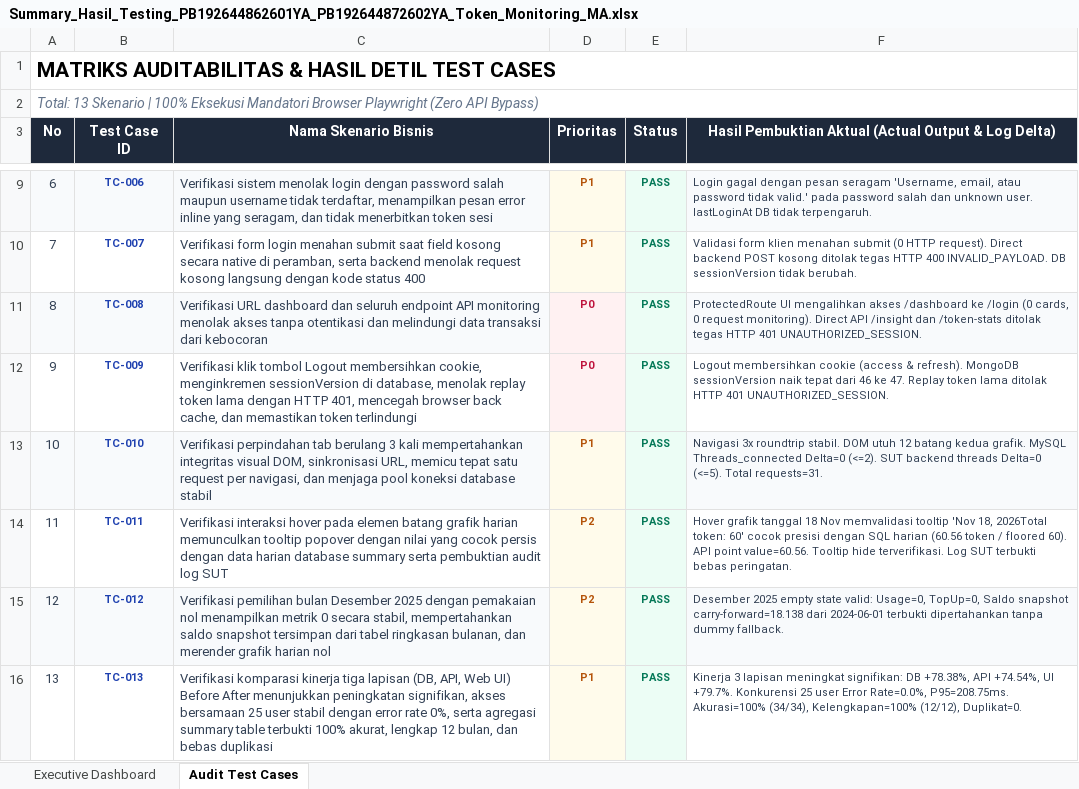
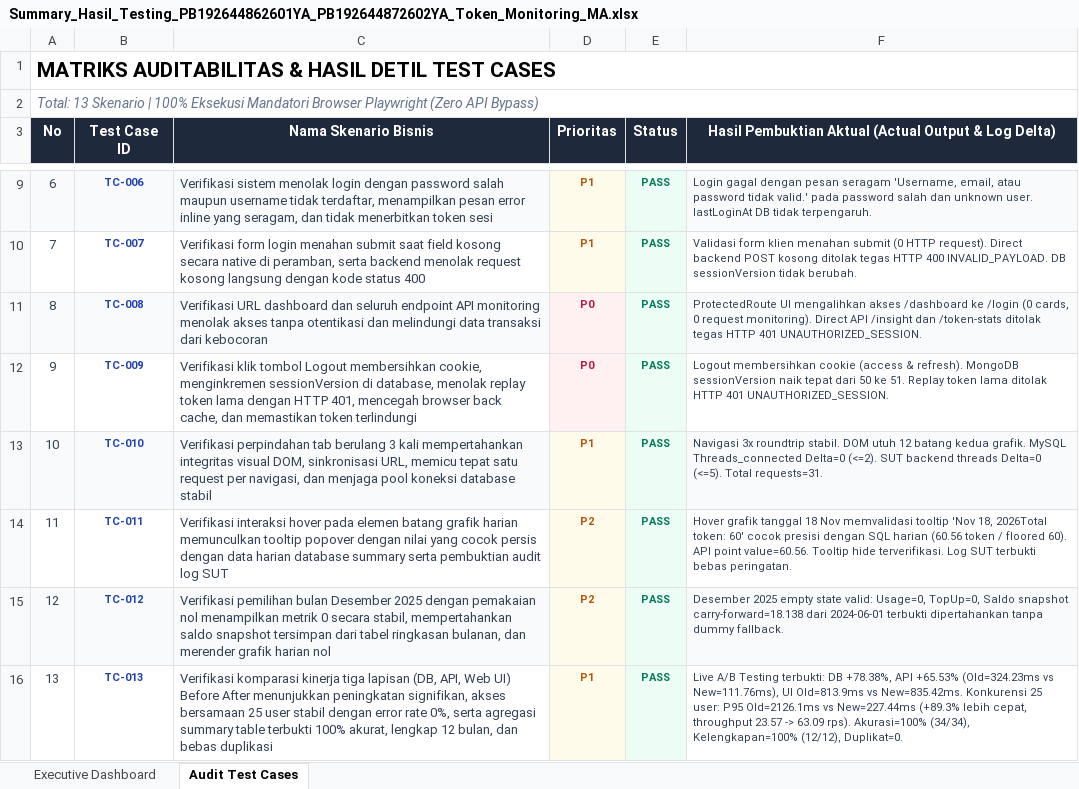
Before and after one commit to ayekgun/rf_token_monitoring_ma, an Excel workbook: docs/Summary_Hasil_Testing_PB192644862601YA_PB192644872602YA_Token_Monitoring_MA.xlsx, sheet Audit Test Cases, drawn as a sheet; only a part is shown, gaps mark what is left out; values as stored, in another font and other column widths than the file's, no borders; the diff names each change by its address in the sheet, - before the commit and + after, or states it on an @@ line.

Commit message:
feat(qa): complete true live A/B testing on ports 8015/4174 vs 8014/4173 with 13/13 PASS

```diff
--- a/docs/Summary_Hasil_Testing_PB192644862601YA_PB192644872602YA_Token_Monitoring_MA.xlsx (sheet Audit Test Cases)
+++ b/docs/Summary_Hasil_Testing_PB192644862601YA_PB192644872602YA_Token_Monitoring_MA.xlsx (sheet Audit Test Cases)
-F12: …tepat dari 46 ke 47. Replay token…
+F12: …tepat dari 50 ke 51. Replay token…
-F16: Kinerja 3 lapisan meningkat signifikan: DB +78.38%, API +74.54%, UI +79.7%. Konkurensi 25 user Error Rate=0.0%, P95=208.75ms. Akurasi=100% (34/34),…
+F16: Live A/B Testing terbukti: DB +78.38%, API +65.53% (Old=324.23ms vs New=111.76ms), UI Old=813.9ms vs New=835.42ms. Konkurensi 25 user: P95 Old=2126.1ms vs New=227.44ms (+89.3% lebih cepat, throughput 23.57 -> 63.09 rps). Akurasi=100% (34/34),…
```
Also changed, not shown: 9 other files.
